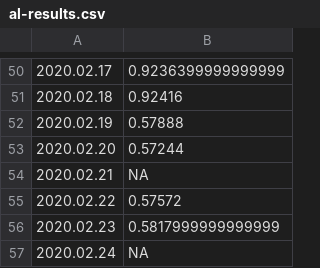
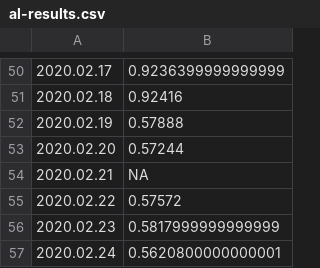
Before and after one commit to mozilla-mobile/fenix-nightly-perftest-results, a CSV file: al-results.csv, drawn as a sheet; only a part is shown, gaps mark what is left out.

```diff
--- a/al-results.csv
+++ b/al-results.csv
@@ -56,2 +56,2 @@
 2020.02.23, 0.5817999999999999
-2020.02.24, NA
+2020.02.24, 0.5620800000000001
```
Also changed, not shown: ha-results.csv, hanoob-results.csv, 10 other files.
